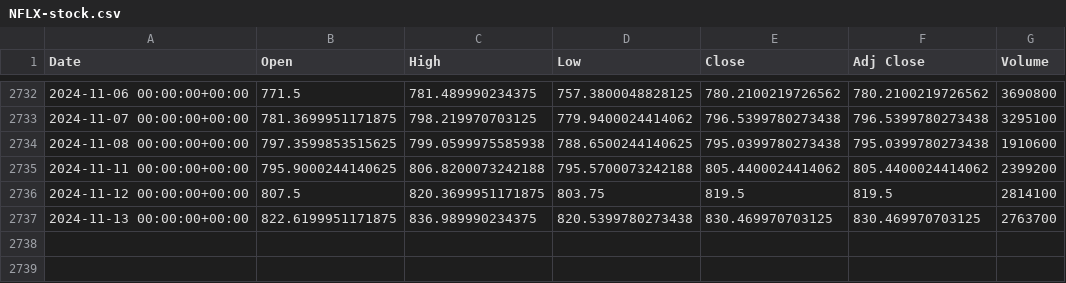
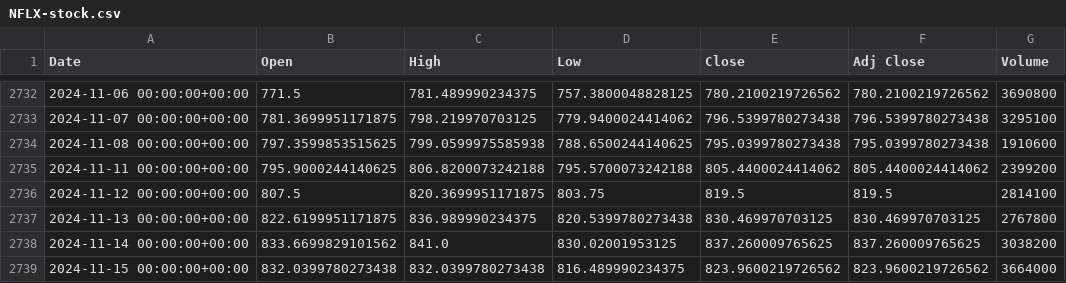
Before and after one commit to anbit192/stocks-anime-analyze, a CSV file: data/NFLX-stock.csv, drawn as a sheet; only a part is shown, gaps mark what is left out.

```diff
--- a/data/NFLX-stock.csv
+++ b/data/NFLX-stock.csv
@@ -2736,2 +2736,4 @@ Date,Open,High,Low,Close,Adj Close,Volume
 2024-11-12 00:00:00+00:00,807.5,820.3699951171875,803.75,819.5,819.5,2814100
-2024-11-13 00:00:00+00:00,822.6199951171875,836.989990234375,820.5399780273438,830.469970703125,830.469970703125,2763700
+2024-11-13 00:00:00+00:00,822.6199951171875,836.989990234375,820.5399780273438,830.469970703125,830.469970703125,2767800
+2024-11-14 00:00:00+00:00,833.6699829101562,841.0,830.02001953125,837.260009765625,837.260009765625,3038200
+2024-11-15 00:00:00+00:00,832.0399780273438,832.0399780273438,816.489990234375,823.9600219726562,823.9600219726562,3664000
```
Also changed, not shown: data/DIS-stock.csv, data/NTDOY-months.csv, 8 other files.
